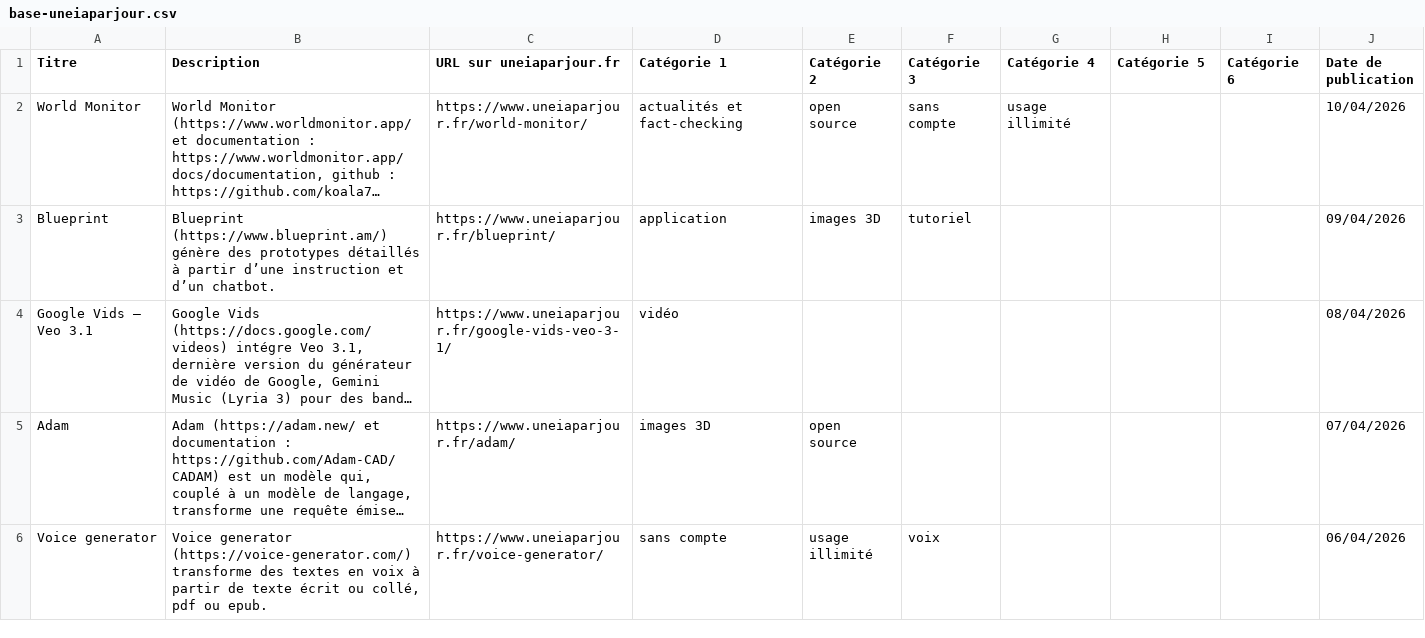
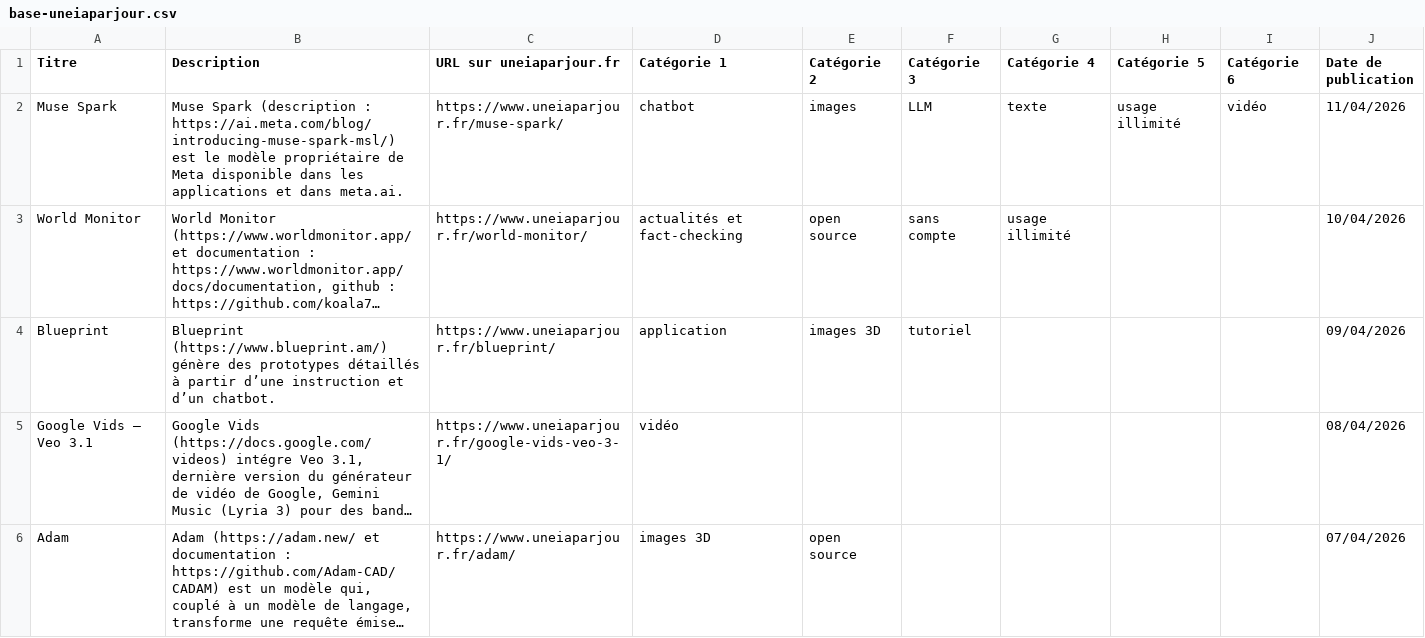
Before and after one commit to uneIAparjour/base, a CSV file: base-uneiaparjour.csv, drawn as a sheet; only a part is shown; the shorter side is filled out with more unchanged rows; long unchanged cells end in …; the diff names each change by its address in the sheet, - before the commit and + after, or states it on an @@ line.

```diff
--- a/base-uneiaparjour.csv
+++ b/base-uneiaparjour.csv
+row 2: Muse Spark | Muse Spark (description : https://ai.meta.com/blog/introducing-muse-spark-msl/) est le modèle propriétaire de Meta disponible dans les applications et dans meta.ai. | https://www.uneiaparjour.fr/muse-spark/ | chatbot | images | LLM | texte | usage illimité | vidéo | 11/04/2026
```
